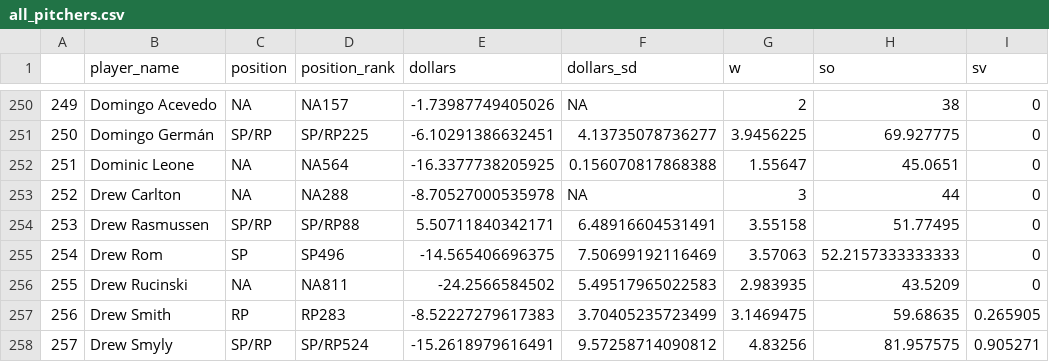
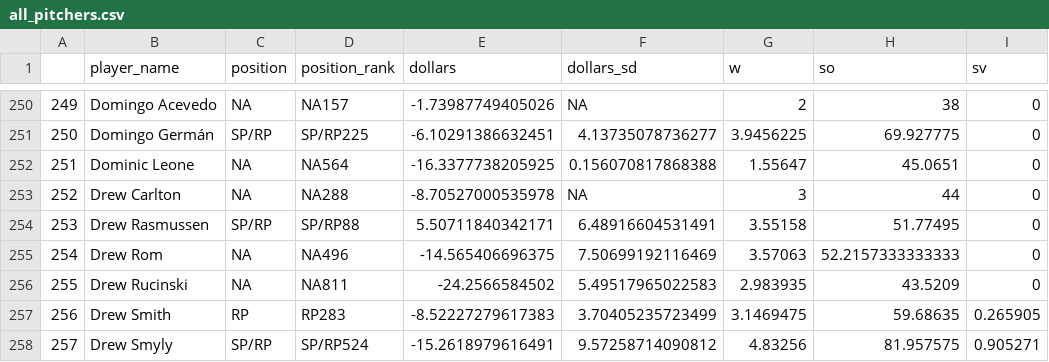
Before and after one commit to SamuelLachance/Betting, a CSV file: ottoneu/all_pitchers.csv, drawn as a sheet; only a part is shown, gaps mark what is left out; the diff names each change by its address in the sheet, - before the commit and + after, or states it on an @@ line.

```diff
--- a/ottoneu/all_pitchers.csv
+++ b/ottoneu/all_pitchers.csv
-C255 (position): SP
+C255 (position): NA
-D255 (position_rank): SP496
+D255 (position_rank): NA496
```
Also changed, not shown: ottoneu/all_hitters.csv, ottoneu/bum_bum_pitchers.csv, 4 other files.
